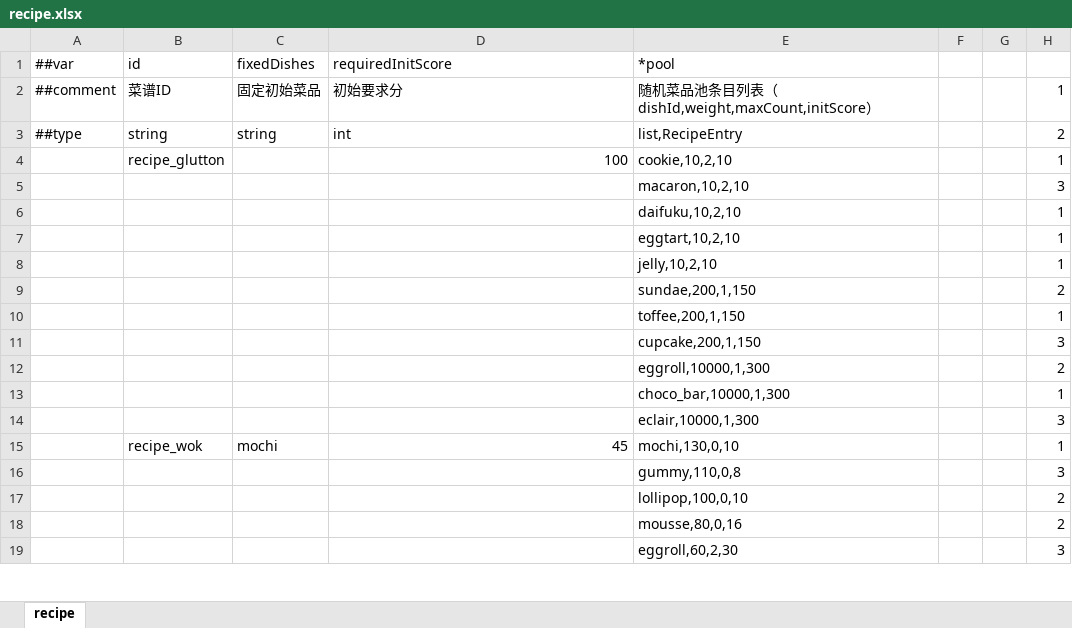
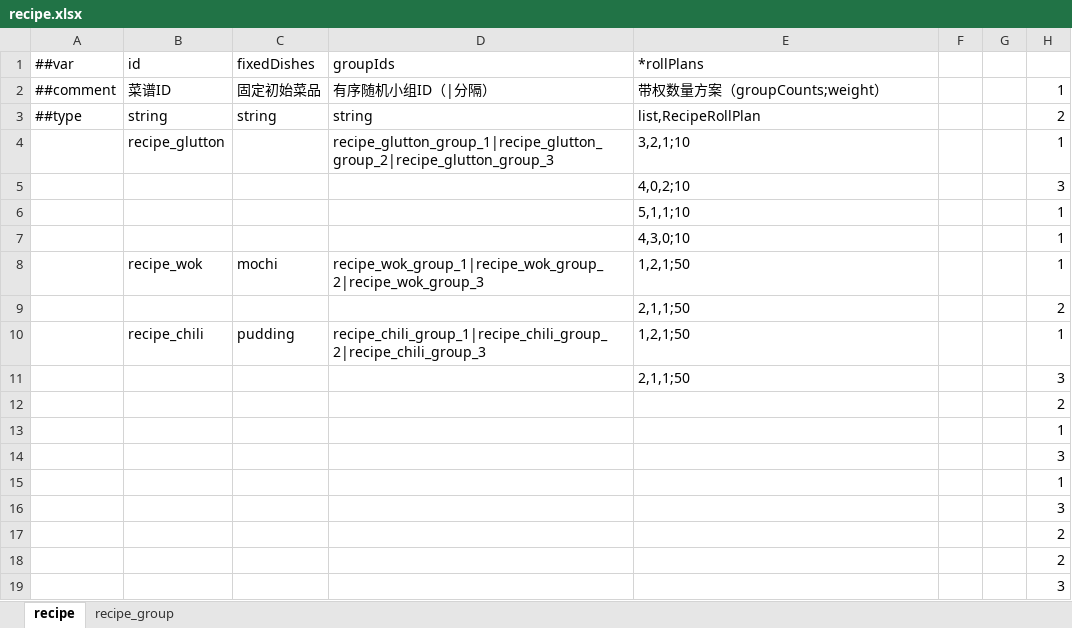
Before and after one commit to 2563495284/gourmetproject, an Excel workbook: GourmetProject/GameConfig/Datas/recipe.xlsx, sheet recipe, drawn as a sheet; only a part is shown; values as stored, in another font and other column widths than the file's, no cell formats; the diff covers the shown part only; the diff names each change by its address in the sheet, - before the commit and + after, or states it on an @@ line.

```diff
--- a/GourmetProject/GameConfig/Datas/recipe.xlsx (sheet recipe)
+++ b/GourmetProject/GameConfig/Datas/recipe.xlsx (sheet recipe)
+sheet tab: recipe_group
-D1: requiredInitScore
+D1: groupIds
-E1: *pool
+E1: *rollPlans
-D2: 初始要求分
+D2: 有序随机小组ID（|分隔）
-E2: 随机菜品池条目列表（dishId,weight,maxCount,initScore）
+E2: 带权数量方案（groupCounts;weight）
-D3: int
+D3: string
-E3: list,RecipeEntry
+E3: list,RecipeRollPlan
-D4: 100
+D4: recipe_glutton_group_1|recipe_glutton_group_2|recipe_glutton_group_3
-E4: cookie,10,2,10
+E4: 3,2,1;10
-E5: macaron,10,2,10
+E5: 4,0,2;10
-E6: daifuku,10,2,10
+E6: 5,1,1;10
-E7: eggtart,10,2,10
+E7: 4,3,0;10
-B8: (empty)
+B8: recipe_wok
-C8: (empty)
+C8: mochi
-D8: (empty)
+D8: recipe_wok_group_1|recipe_wok_group_2|recipe_wok_group_3
-E8: jelly,10,2,10
+E8: 1,2,1;50
-E9: sundae,200,1,150
+E9: 2,1,1;50
-B10: (empty)
+B10: recipe_chili
-C10: (empty)
+C10: pudding
-D10: (empty)
+D10: recipe_chili_group_1|recipe_chili_group_2|recipe_chili_group_3
-E10: toffee,200,1,150
+E10: 1,2,1;50
-E11: cupcake,200,1,150
+E11: 2,1,1;50
-E12: eggroll,10000,1,300
+E12: (empty)
-E13: choco_bar,10000,1,300
+E13: (empty)
-E14: eclair,10000,1,300
+E14: (empty)
-B15: recipe_wok
+B15: (empty)
-C15: mochi
+C15: (empty)
-D15: 45
+D15: (empty)
-E15: mochi,130,0,10
+E15: (empty)
-E16: gummy,110,0,8
+E16: (empty)
-E17: lollipop,100,0,10
+E17: (empty)
-E18: mousse,80,0,16
+E18: (empty)
-E19: eggroll,60,2,30
+E19: (empty)
```
Also changed, not shown: 10 edited cells elsewhere in this sheet, cell formats, formulas that keep their value, GourmetProject/GameConfig/Datas/__beans__.xlsx, GourmetProject/GameConfig/Datas/__tables__.xlsx, 23 other files.
